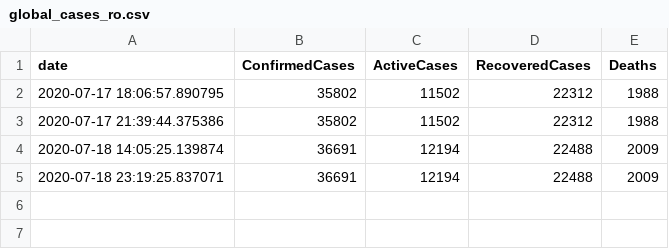
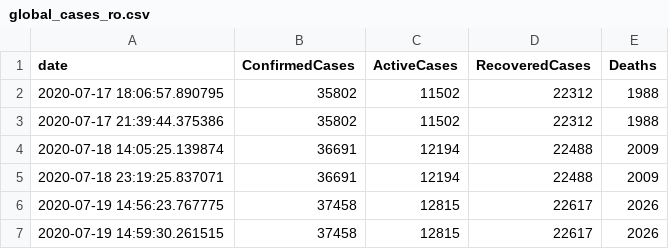
Before and after one commit to OanaTudu/Covid19, a CSV file: global_cases_ro.csv, drawn as a sheet.

```diff
--- a/global_cases_ro.csv
+++ b/global_cases_ro.csv
@@ -5 +5,3 @@ date, ConfirmedCases, ActiveCases, RecoveredCases, Deaths
 2020-07-18 23:19:25.837071,36691,12194,22488,2009
+2020-07-19 14:56:23.767775,37458,12815,22617,2026
+2020-07-19 14:59:30.261515,37458,12815,22617,2026
```
Also changed, not shown: LACountyCovid.csv, global_cases_all.csv, 3 other files.
